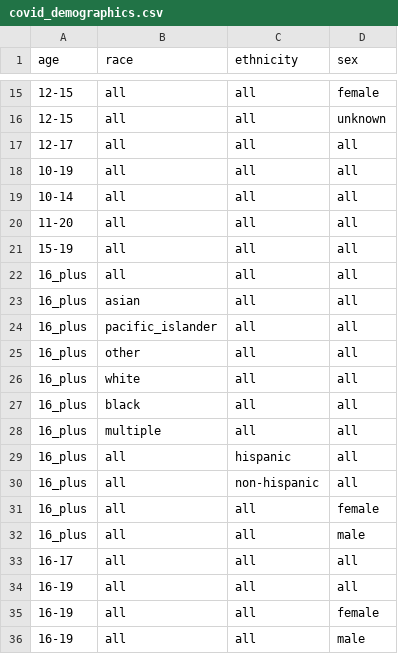
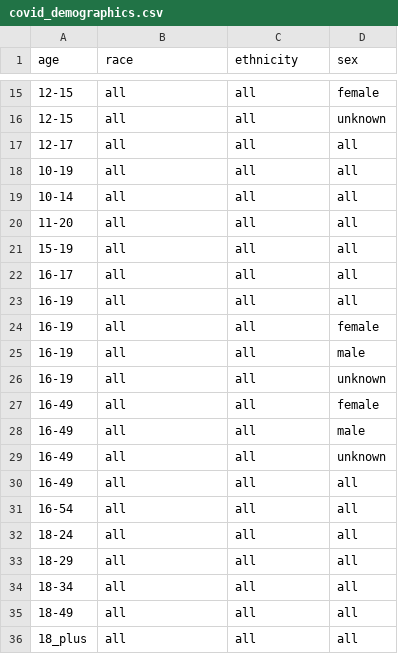
Before and after one commit to act-now-coalition/can-scrapers, a CSV file: can_tools/bootstrap_data/covid_demographics.csv, drawn as a sheet; only a part is shown, gaps mark what is left out; the shorter side is filled out with more unchanged rows; the diff names each change by its address in the sheet, - before the commit and + after, or states it on an @@ line.

```diff
--- a/can_tools/bootstrap_data/covid_demographics.csv
+++ b/can_tools/bootstrap_data/covid_demographics.csv
-row 22: 16_plus | all | all | all
-row 23: 16_plus | asian | all | all
-row 24: 16_plus | pacific_islander | all | all
-row 25: 16_plus | other | all | all
-row 26: 16_plus | white | all | all
-row 27: 16_plus | black | all | all
-row 28: 16_plus | multiple | all | all
-row 29: 16_plus | all | hispanic | all
-row 30: 16_plus | all | non-hispanic | all
-row 31: 16_plus | all | all | female
-row 32: 16_plus | all | all | male
```
Also changed, not shown: 1 other file.
